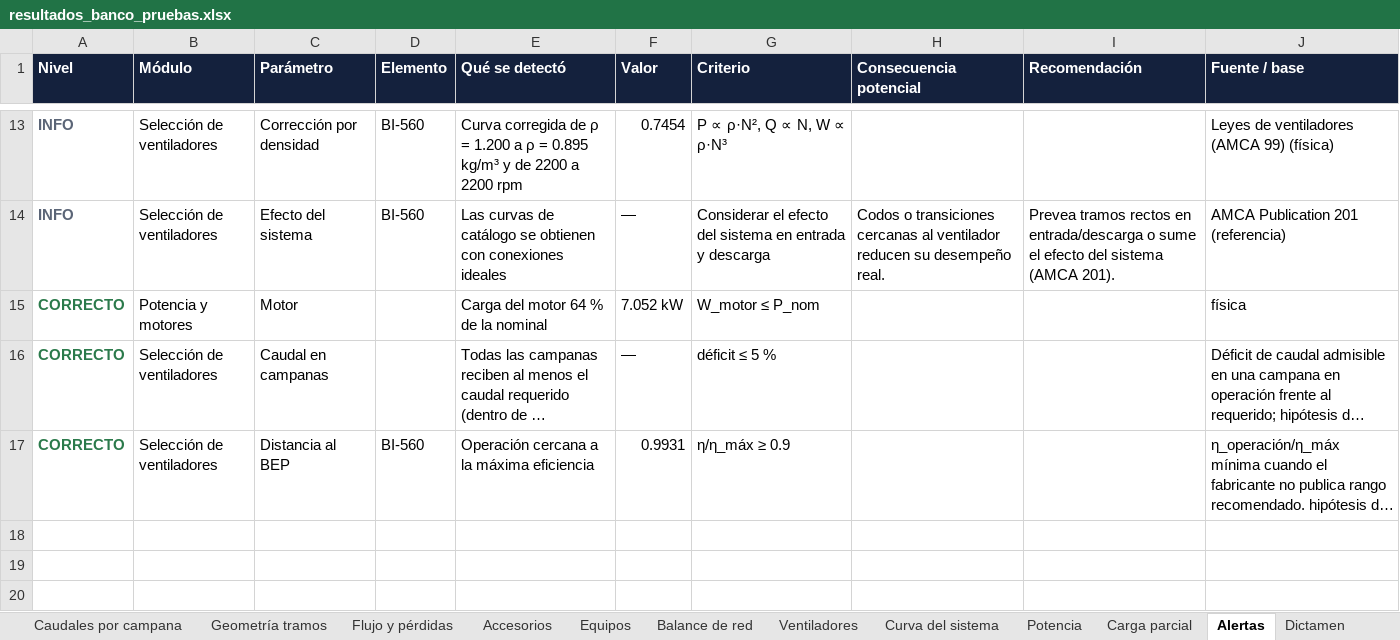
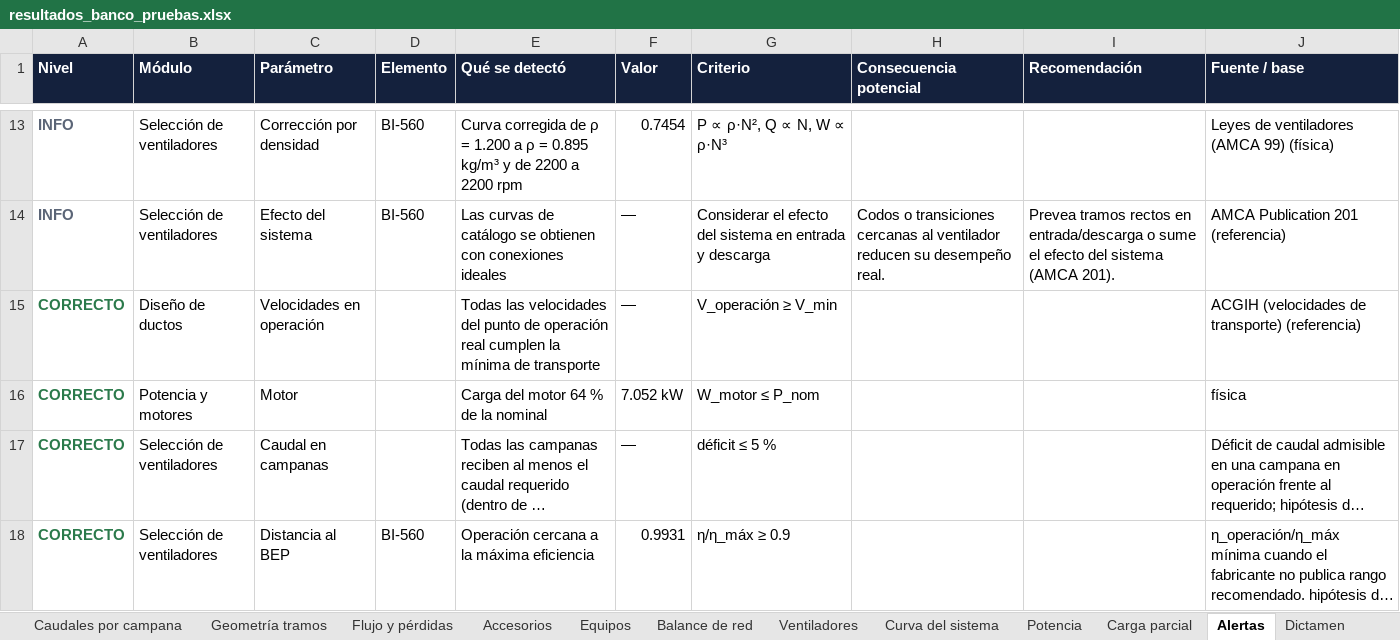
Before and after one commit to delarosaclr2-cmd/ENGICALC, an Excel workbook: HVAC_INDUSTRIAL_CALCULATOR/examples/resultados_banco_pruebas.xlsx, sheet Alertas, drawn as a sheet; only a part is shown, gaps mark what is left out; long unchanged cells end in …; values as stored, in another font and other column widths than the file's, no borders; the diff names each change by its address in the sheet, - before the commit and + after, or states it on an @@ line.

Commit message:
fix(hvac): corregir los 4 hallazgos de la revisión del PR #3 y añadir pruebas de regresión
Eficiencia >100% bloquea motor; transporte verificado en operación real; búsqueda del punto de operación con curva ajustada a rpm/diámetro; exportación sin resultados desactualizados. ENGICALC 389/389, HVAC 132/132. Detalle en HVAC_INDUSTRIAL_CALCULATOR/CHANGELOG.md.

```diff
--- a/HVAC_INDUSTRIAL_CALCULATOR/examples/resultados_banco_pruebas.xlsx (sheet Alertas)
+++ b/HVAC_INDUSTRIAL_CALCULATOR/examples/resultados_banco_pruebas.xlsx (sheet Alertas)
+row 15: CORRECTO | Diseño de ductos | Velocidades en operación |  | Todas las velocidades del punto de operación real cumplen la mínima de transporte | — | V_operación ≥ V_min |  |  | ACGIH (velocidades de transporte) (referencia)
```
Also changed, not shown: sheet Comparador, sheet Resumen, charts or pictures, 23 other files.
